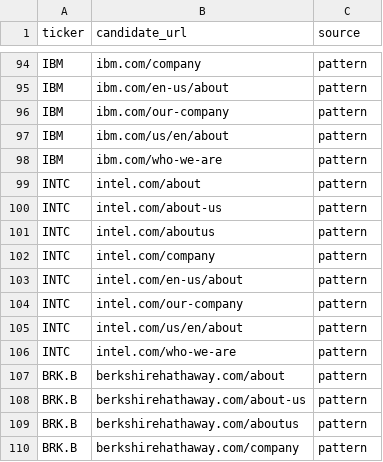
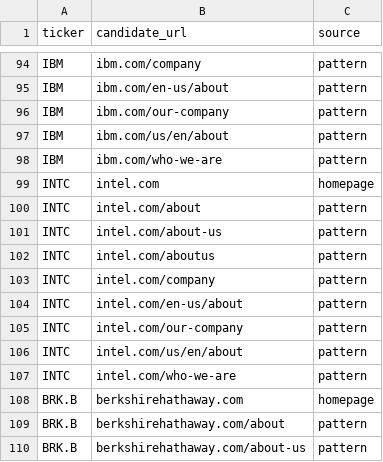
Before and after one commit to leahliu-byte/RA-Application, a CSV file: part1_stated_values/data/candidate_urls.csv, drawn as a sheet; only a part is shown, gaps mark what is left out; the shorter side is filled out with more unchanged rows.

```diff
--- a/part1_stated_values/data/candidate_urls.csv
+++ b/part1_stated_values/data/candidate_urls.csv
@@ -98,2 +98,3 @@ IBM,ibm.com/us/en/about,pattern
 IBM,ibm.com/who-we-are,pattern
+INTC,intel.com,homepage
 INTC,intel.com/about,pattern
@@ -106,2 +107,3 @@ INTC,intel.com/us/en/about,pattern
 INTC,intel.com/who-we-are,pattern
+BRK.B,berkshirehathaway.com,homepage
 BRK.B,berkshirehathaway.com/about,pattern
```
Also changed, not shown: part1_stated_values/output/candidate_coverage.csv, 7 other files.
